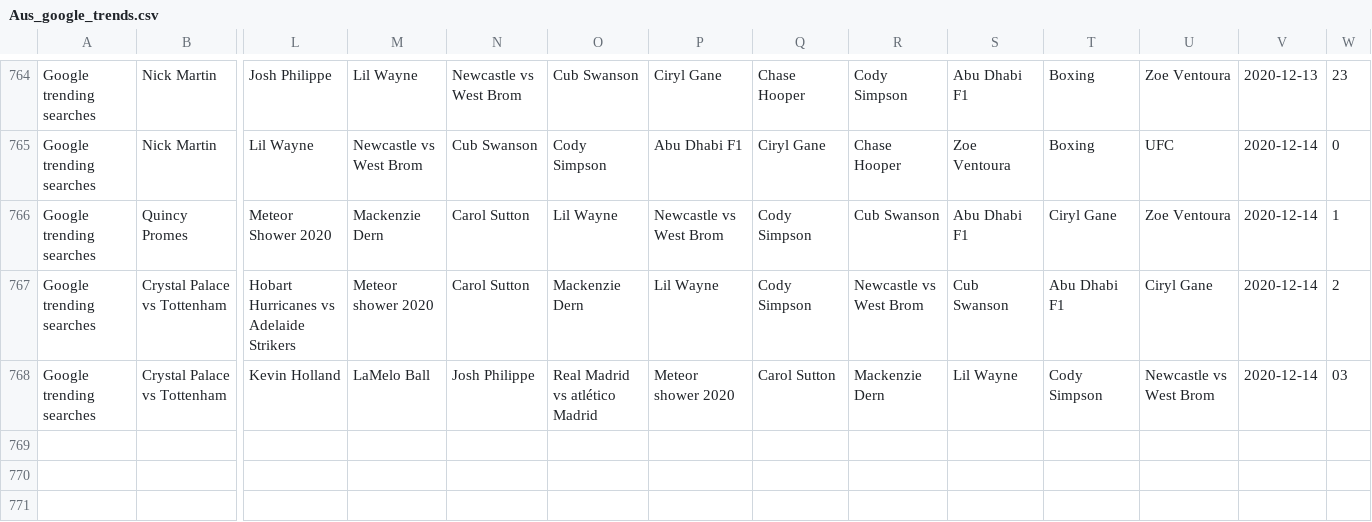
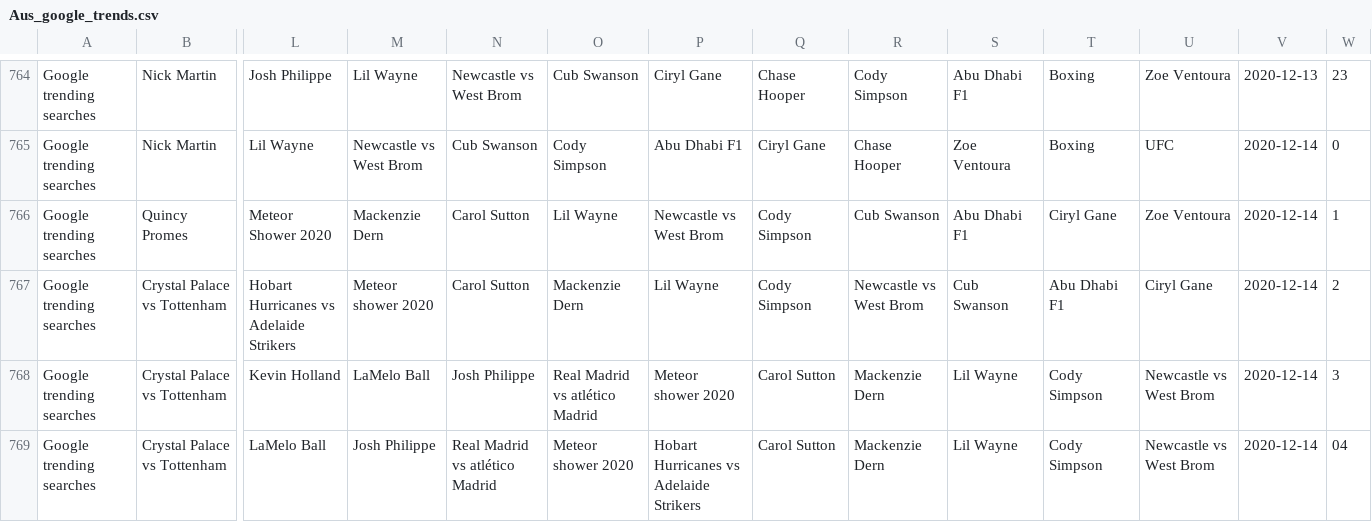
Before and after one commit to joshnicholas/data, a CSV file: Aus_google_trends.csv, drawn as a sheet; only a part is shown, gaps mark what is left out; rows hold the shown columns only; the diff names each change by its address in the sheet, - before the commit and + after, or states it on an @@ line.

Commit message:
Latest data: Sun Dec 13 18:24:30 UTC 2020

```diff
--- a/Aus_google_trends.csv
+++ b/Aus_google_trends.csv
-W768: 03
+W768: 3
+row 769: Google trending searches | Crystal Palace vs Tottenham | LaMelo Ball | Josh Philippe | Real Madrid vs atlético Madrid | Meteor shower 2020 | Hobart Hurricanes vs Adelaide Strikers | Carol Sutton | Mackenzie Dern | Lil Wayne | Cody Simpson | Newcastle vs West Brom | 2020-12-14 | 04
```
